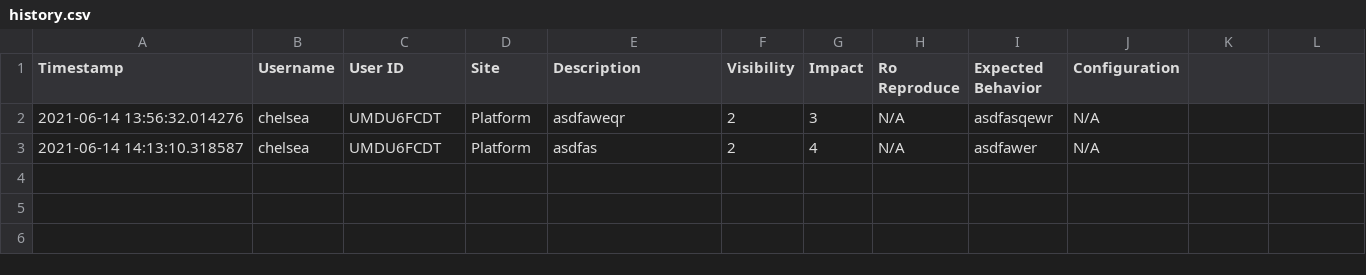
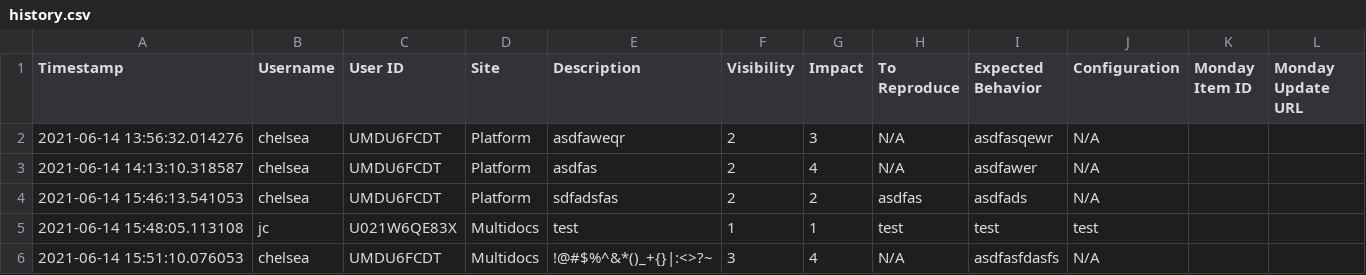
Before and after one commit to chxw/bug-filer, a CSV file: history.csv, drawn as a sheet; only a part is shown; the diff covers the shown part only.

Commit message:
REV: add monday item id + url columns in history, remove site parameter in create_update

```diff
--- a/history.csv
+++ b/history.csv
@@ -1,3 +1,6 @@
-Timestamp, Username, User ID, Site, Description, Visibility, Impact, Ro Reproduce, Expected Behavior, Configuration
+Timestamp, Username, User ID, Site, Description, Visibility, Impact, To Reproduce, Expected Behavior, Configuration, Monday Item ID, Monday Update URL
 2021-06-14 13:56:32.014276,chelsea,UMDU6FCDT,Platform,asdfaweqr,2,3,N/A,asdfasqewr,N/A
 2021-06-14 14:13:10.318587,chelsea,UMDU6FCDT,Platform,asdfas,2,4,N/A,asdfawer,N/A
+2021-06-14 15:46:13.541053,chelsea,UMDU6FCDT,Platform,sdfadsfas,2,2,asdfas,asdfads,N/A
+2021-06-14 15:48:05.113108,jc,U021W6QE83X,Multidocs,test,1,1,test,test,test
+2021-06-14 15:51:10.076053,chelsea,UMDU6FCDT,Multidocs,!@#$%^&*()_+{}|:<>?~,3,4,N/A,asdfasfdasfs,N/A
```
Also changed, not shown: 3 added rows elsewhere in this file, 2 other files.
